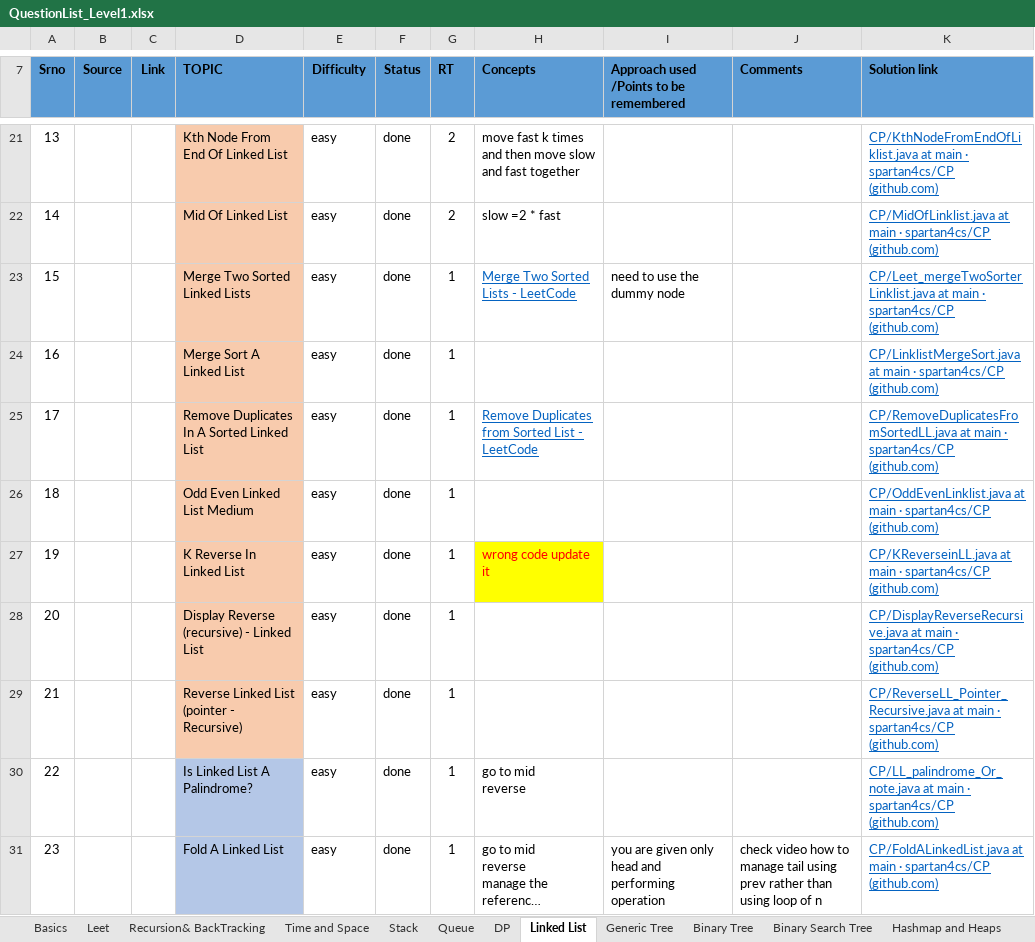
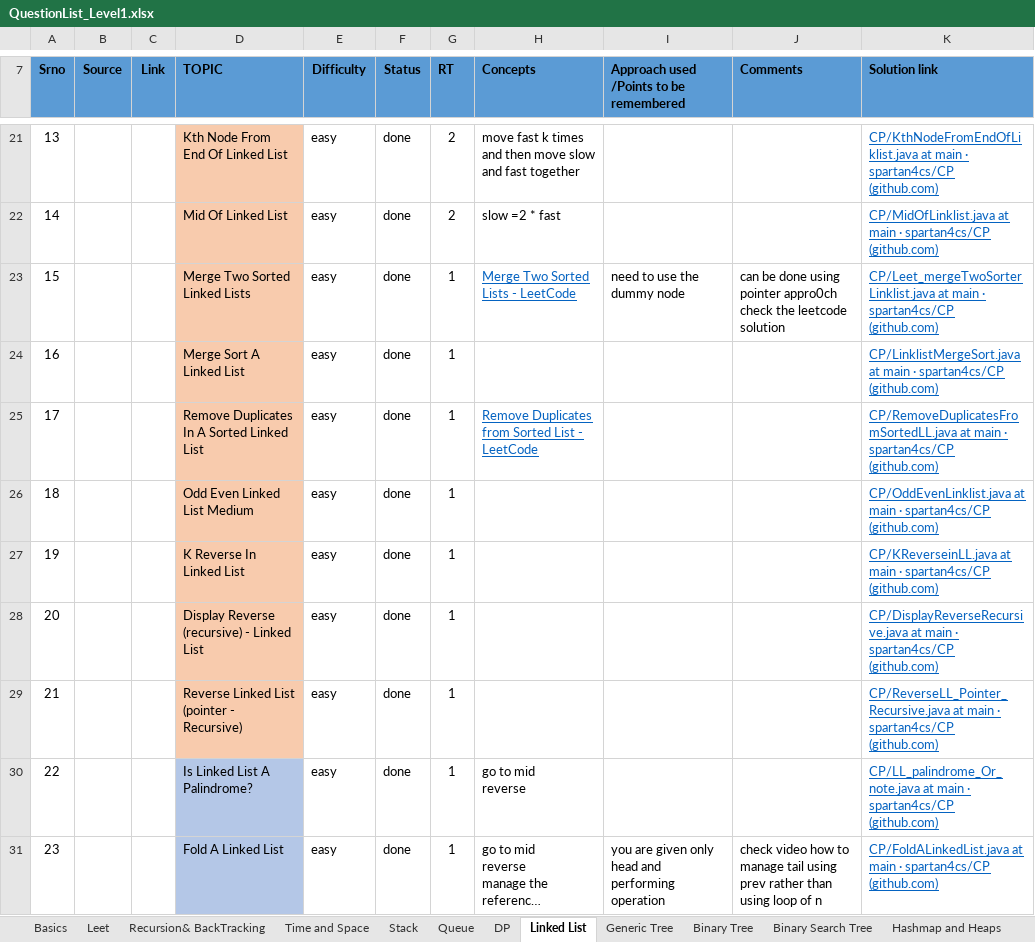
Before and after one commit to spartan4cs/CP, an Excel workbook: QuestionList_Level1.xlsx, sheet Linked List, drawn as a sheet; only a part is shown, gaps mark what is left out; long unchanged cells end in …; values as stored, in another font and other column widths than the file's, no borders; the diff names each change by its address in the sheet, - before the commit and + after, or states it on an @@ line.

```diff
--- a/QuestionList_Level1.xlsx (sheet Linked List)
+++ b/QuestionList_Level1.xlsx (sheet Linked List)
-J23 (Comments): (empty)
+J23 (Comments): can be done using pointer appro0ch check the leetcode solution
-H27 (Concepts): wrong code update it
+H27 (Concepts): (empty)
-H27 fill: #FFFF00
+H27 fill: none
```
Also changed, not shown: 2 other files.
